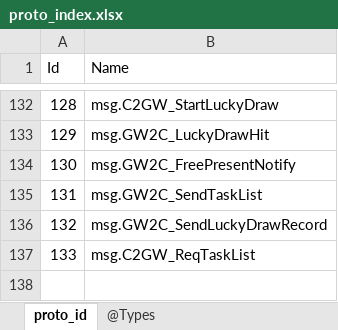
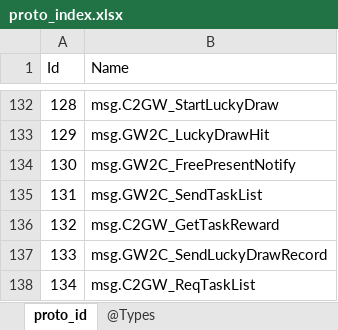
Before and after one commit to gaozhengshuang/answering-games, an Excel workbook: docs/excel/proto_index.xlsx, sheet proto_id, drawn as a sheet; only a part is shown, gaps mark what is left out; values as stored, in another font and other column widths than the file's, no borders; addresses are those after the commit; the diff names each change by its address in the sheet, - before the commit and + after, or states it on an @@ line.

```diff
--- a/docs/excel/proto_index.xlsx (sheet proto_id)
+++ b/docs/excel/proto_index.xlsx (sheet proto_id)
+row 136: 132 | msg.C2GW_GetTaskReward
@@ column A (Id) renumbered from row 137 down @@
```
Also changed, not shown: 15 other files.
